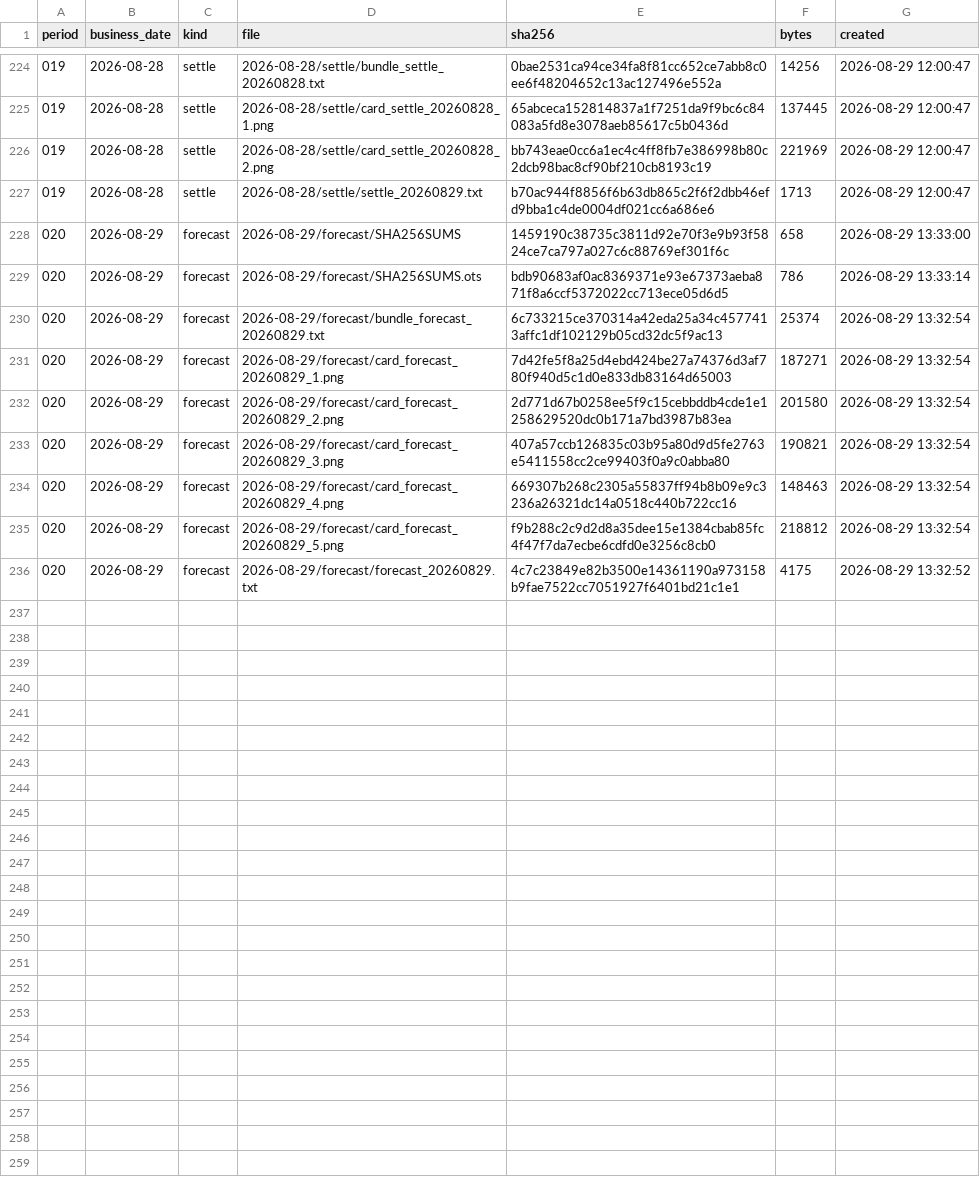
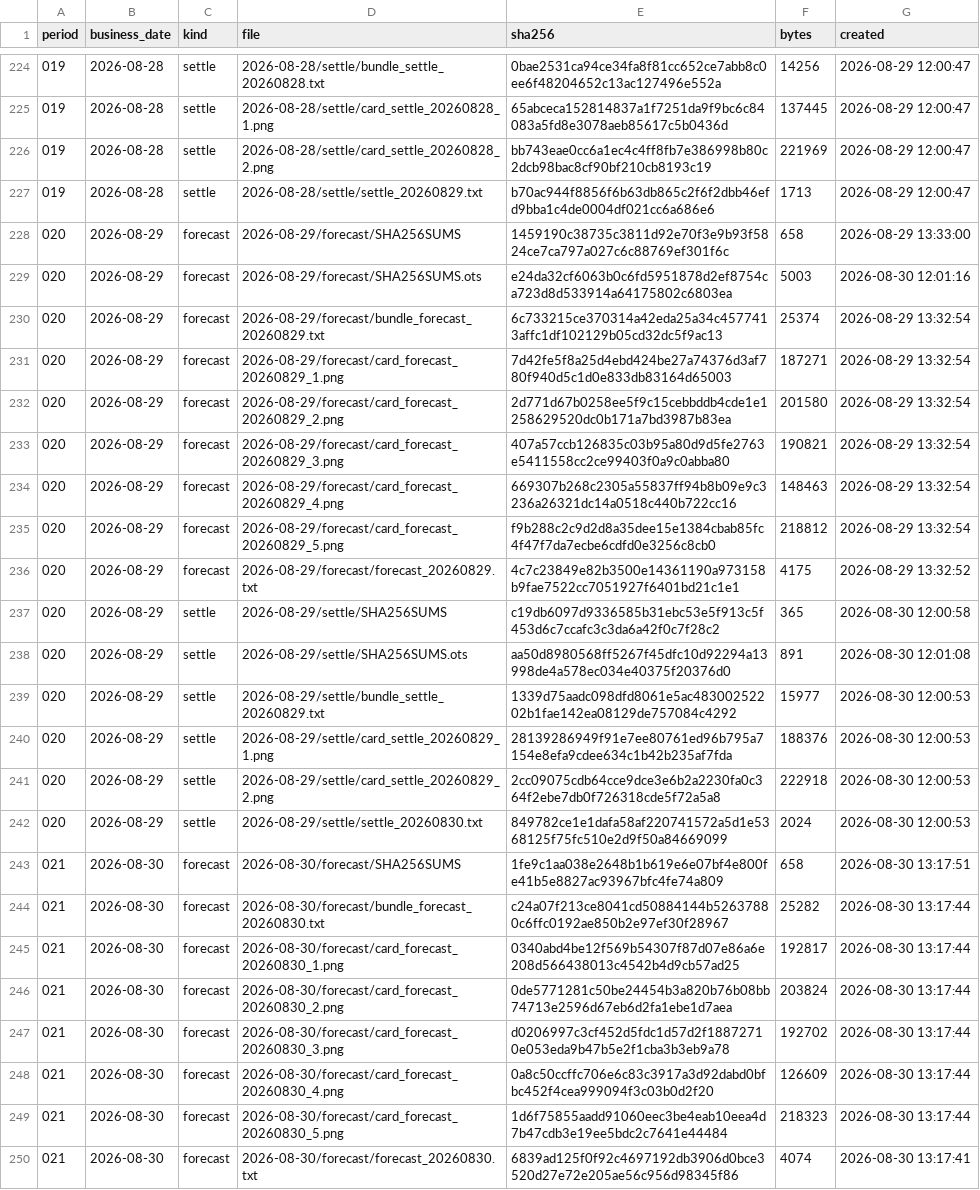
Before and after one commit to yuxiaotao721/yangbenwai-archive, a CSV file: MANIFEST.csv, drawn as a sheet; only a part is shown, gaps mark what is left out.

```diff
--- a/MANIFEST.csv
+++ b/MANIFEST.csv
@@ -228,3 +228,3 @@
 020,2026-08-29,forecast,2026-08-29/forecast/SHA256SUMS,1459190c38735c3811d92e70f3e9b93f5824ce7ca797a027c6c88769ef301f6c,658,2026-08-29 13:33:00
-020,2026-08-29,forecast,2026-08-29/forecast/SHA256SUMS.ots,bdb90683af0ac8369371e93e67373aeba871f8a6ccf5372022cc713ece05d6d5,786,2026-08-29 13:33:14
+020,2026-08-29,forecast,2026-08-29/forecast/SHA256SUMS.ots,e24da32cf6063b0c6fd5951878d2ef8754ca723d8d533914a64175802c6803ea,5003,2026-08-30 12:01:16
 020,2026-08-29,forecast,2026-08-29/forecast/bundle_forecast_20260829.txt,6c733215ce370314a42eda25a34c4577413affc1df102129b05cd32dc5f9ac13,25374,2026-08-29 13:32:54
@@ -236 +236,15 @@
 020,2026-08-29,forecast,2026-08-29/forecast/forecast_20260829.txt,4c7c23849e82b3500e14361190a973158b9fae7522cc7051927f6401bd21c1e1,4175,2026-08-29 13:32:52
+020,2026-08-29,settle,2026-08-29/settle/SHA256SUMS,c19db6097d9336585b31ebc53e5f913c5f453d6c7ccafc3c3da6a42f0c7f28c2,365,2026-08-30 12:00:58
+020,2026-08-29,settle,2026-08-29/settle/SHA256SUMS.ots,aa50d8980568ff5267f45dfc10d92294a13998de4a578ec034e40375f20376d0,891,2026-08-30 12:01:08
+020,2026-08-29,settle,2026-08-29/settle/bundle_settle_20260829.txt,1339d75aadc098dfd8061e5ac48300252202b1fae142ea08129de757084c4292,15977,2026-08-30 12:00:53
+020,2026-08-29,settle,2026-08-29/settle/card_settle_20260829_1.png,28139286949f91e7ee80761ed96b795a7154e8efa9cdee634c1b42b235af7fda,188376,2026-08-30 12:00:53
+020,2026-08-29,settle,2026-08-29/settle/card_settle_20260829_2.png,2cc09075cdb64cce9dce3e6b2a2230fa0c364f2ebe7db0f726318cde5f72a5a8,222918,2026-08-30 12:00:53
+020,2026-08-29,settle,2026-08-29/settle/settle_20260830.txt,849782ce1e1dafa58af220741572a5d1e5368125f75fc510e2d9f50a84669099,2024,2026-08-30 12:00:53
+021,2026-08-30,forecast,2026-08-30/forecast/SHA256SUMS,1fe9c1aa038e2648b1b619e6e07bf4e800fe41b5e8827ac93967bfc4fe74a809,658,2026-08-30 13:17:51
+021,2026-08-30,forecast,2026-08-30/forecast/bundle_forecast_20260830.txt,c24a07f213ce8041cd50884144b52637880c6ffc0192ae850b2e97ef30f28967,25282,2026-08-30 13:17:44
+021,2026-08-30,forecast,2026-08-30/forecast/card_forecast_20260830_1.png,0340abd4be12f569b54307f87d07e86a6e208d566438013c4542b4d9cb57ad25,192817,2026-08-30 13:17:44
+021,2026-08-30,forecast,2026-08-30/forecast/card_forecast_20260830_2.png,0de5771281c50be24454b3a820b76b08bb74713e2596d67eb6d2fa1ebe1d7aea,203824,2026-08-30 13:17:44
+021,2026-08-30,forecast,2026-08-30/forecast/card_forecast_20260830_3.png,d0206997c3cf452d5fdc1d57d2f18872710e053eda9b47b5e2f1cba3b3eb9a78,192702,2026-08-30 13:17:44
+021,2026-08-30,forecast,2026-08-30/forecast/card_forecast_20260830_4.png,0a8c50ccffc706e6c83c3917a3d92dabd0bfbc452f4cea999094f3c03b0d2f20,126609,2026-08-30 13:17:44
+021,2026-08-30,forecast,2026-08-30/forecast/card_forecast_20260830_5.png,1d6f75855aadd91060eec3be4eab10eea4d7b47cdb3e19ee5bdc2c7641e44484,218323,2026-08-30 13:17:44
+021,2026-08-30,forecast,2026-08-30/forecast/forecast_20260830.txt,6839ad125f0f92c4697192db3906d0bce3520d27e72e205ae56c956d98345f86,4074,2026-08-30 13:17:41
```
Also changed, not shown: 15 other files.
